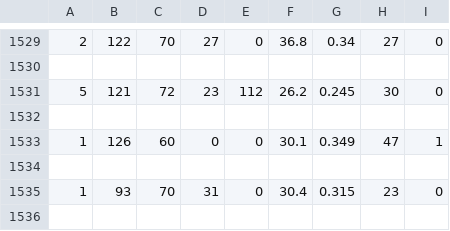
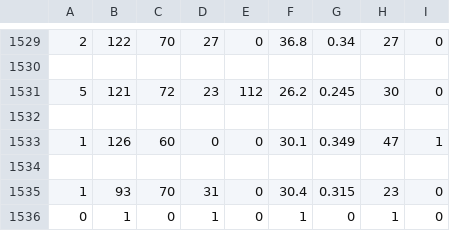
Before and after one commit to JishuDohare/fsf_2019_screening_task2, a CSV file: new_data.csv, drawn as a sheet; only a part is shown, gaps mark what is left out.

Commit message:
was able to add the data both column wise and row wise and save it perfectly

```diff
--- a/new_data.csv
+++ b/new_data.csv
@@ -1535 +1535,2 @@
 1,93,70,31,0,30.4,0.315,23,0
+0,1,0,1,0,1,0,1,0
```
Also changed, not shown: 2 other files.
